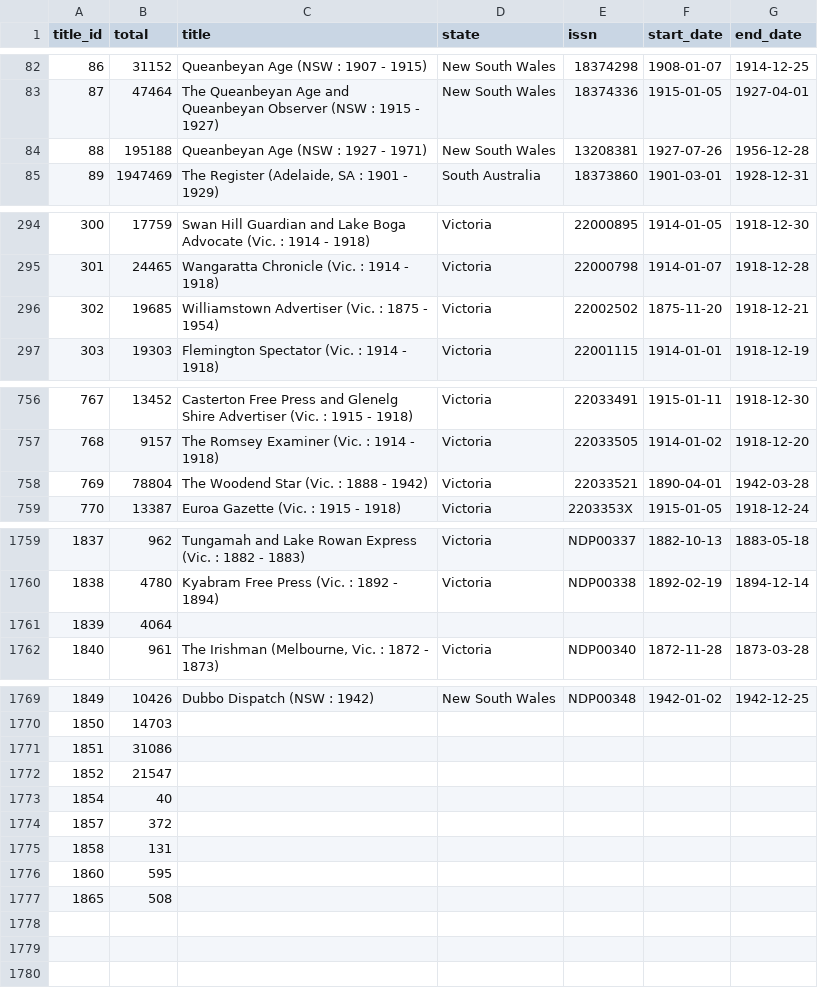
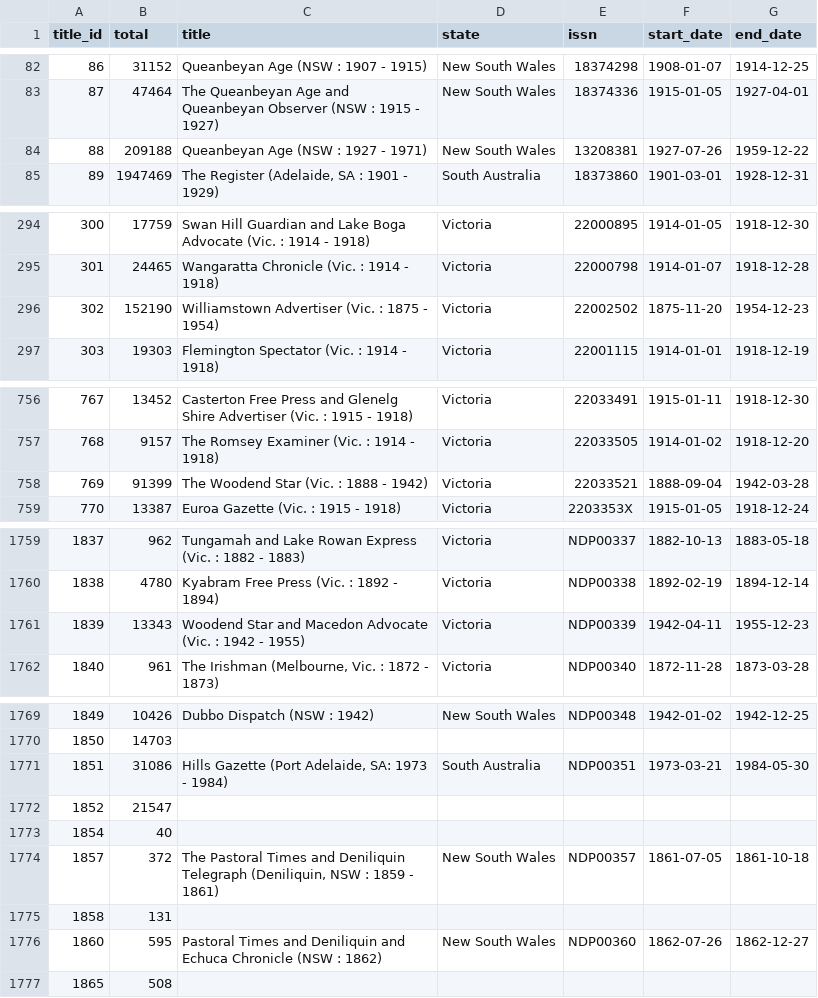
Before and after one commit to wragge/trove-newspaper-totals, a CSV file: data/total_articles_by_newspaper.csv, drawn as a sheet; only a part is shown, gaps mark what is left out; the diff covers the shown part only.

```diff
--- a/data/total_articles_by_newspaper.csv
+++ b/data/total_articles_by_newspaper.csv
@@ -83,3 +83,3 @@ title_id,total,title,state,issn,start_date,end_date
 87,47464,The Queanbeyan Age and Queanbeyan Observer (NSW : 1915 - 1927),New South Wales,18374336,1915-01-05,1927-04-01
-88,195188,Queanbeyan Age (NSW : 1927 - 1971),New South Wales,13208381,1927-07-26,1956-12-28
+88,209188,Queanbeyan Age (NSW : 1927 - 1971),New South Wales,13208381,1927-07-26,1959-12-22
 89,1947469,"The Register (Adelaide, SA : 1901 - 1929)",South Australia,18373860,1901-03-01,1928-12-31
@@ -295,3 +295,3 @@ title_id,total,title,state,issn,start_date,end_date
 301,24465,Wangaratta Chronicle (Vic. : 1914 - 1918),Victoria,22000798,1914-01-07,1918-12-28
-302,19685,Williamstown Advertiser (Vic. : 1875 - 1954),Victoria,22002502,1875-11-20,1918-12-21
+302,152190,Williamstown Advertiser (Vic. : 1875 - 1954),Victoria,22002502,1875-11-20,1954-12-23
 303,19303,Flemington Spectator (Vic. : 1914 - 1918),Victoria,22001115,1914-01-01,1918-12-19
@@ -757,3 +757,3 @@ title_id,total,title,state,issn,start_date,end_date
 768,9157,The Romsey Examiner (Vic. : 1914 - 1918),Victoria,22033505,1914-01-02,1918-12-20
-769,78804,The Woodend Star (Vic. : 1888 - 1942),Victoria,22033521,1890-04-01,1942-03-28
+769,91399,The Woodend Star (Vic. : 1888 - 1942),Victoria,22033521,1888-09-04,1942-03-28
 770,13387,Euroa Gazette (Vic. : 1915 - 1918),Victoria,2203353X,1915-01-05,1918-12-24
@@ -1760,3 +1760,3 @@ title_id,total,title,state,issn,start_date,end_date
 1838,4780,Kyabram Free Press (Vic. : 1892 - 1894),Victoria,NDP00338,1892-02-19,1894-12-14
-1839,4064,,,,,
+1839,13343, Woodend Star and Macedon Advocate (Vic. : 1942 - 1955),Victoria,NDP00339,1942-04-11,1955-12-23
 1840,961,"The Irishman (Melbourne, Vic. : 1872 - 1873)",Victoria,NDP00340,1872-11-28,1873-03-28
@@ -1770,8 +1770,8 @@ title_id,total,title,state,issn,start_date,end_date
 1850,14703,,,,,
-1851,31086,,,,,
+1851,31086,"Hills Gazette (Port Adelaide, SA: 1973 - 1984)",South Australia,NDP00351,1973-03-21,1984-05-30
 1852,21547,,,,,
 1854,40,,,,,
-1857,372,,,,,
+1857,372,"The Pastoral Times and Deniliquin Telegraph (Deniliquin, NSW : 1859 - 1861)",New South Wales,NDP00357,1861-07-05,1861-10-18
 1858,131,,,,,
-1860,595,,,,,
+1860,595,Pastoral Times and Deniliquin and Echuca Chronicle (NSW : 1862),New South Wales,NDP00360,1862-07-26,1862-12-27
 1865,508,,,,,
```
Also changed, not shown: 3 edited cells elsewhere in this file, data/total_articles_by_category.csv, data/total_articles_by_year.csv, 2 other files.
